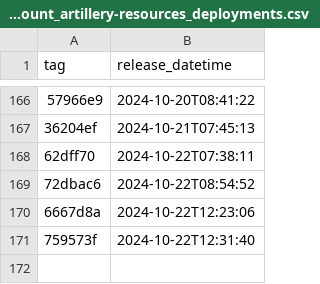
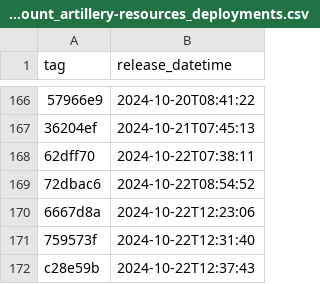
Before and after one commit to NHSDigital/electronic-prescription-service-account-resources, a CSV file: _data/dev-account_artillery-resources_deployments.csv, drawn as a sheet; only a part is shown, gaps mark what is left out; the diff names each change by its address in the sheet, - before the commit and + after, or states it on an @@ line.

```diff
--- a/_data/dev-account_artillery-resources_deployments.csv
+++ b/_data/dev-account_artillery-resources_deployments.csv
+row 172: c28e59b | 2024-10-22T12:37:43
```
Also changed, not shown: 1 other file.
